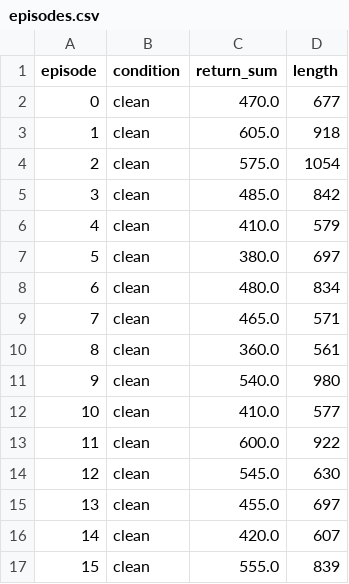
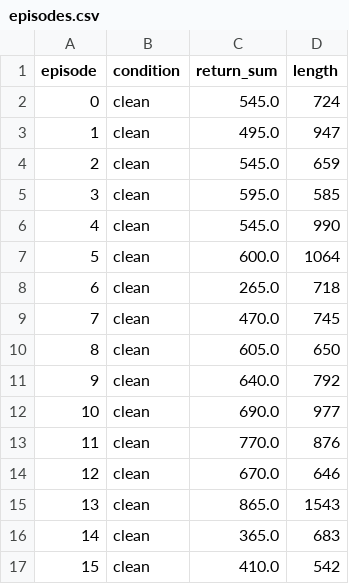
Before and after one commit to camygiuliani/project_RL, a CSV file: robustness_outputs/ppo/episodes.csv, drawn as a sheet; only a part is shown; the diff covers the shown part only.

```diff
--- a/robustness_outputs/ppo/episodes.csv
+++ b/robustness_outputs/ppo/episodes.csv
@@ -1,17 +1,17 @@
 episode,condition,return_sum,length
-0,clean,470.0,677
-1,clean,605.0,918
-2,clean,575.0,1054
-3,clean,485.0,842
-4,clean,410.0,579
-5,clean,380.0,697
-6,clean,480.0,834
-7,clean,465.0,571
-8,clean,360.0,561
-9,clean,540.0,980
-10,clean,410.0,577
-11,clean,600.0,922
-12,clean,545.0,630
-13,clean,455.0,697
-14,clean,420.0,607
-15,clean,555.0,839
+0,clean,545.0,724
+1,clean,495.0,947
+2,clean,545.0,659
+3,clean,595.0,585
+4,clean,545.0,990
+5,clean,600.0,1064
+6,clean,265.0,718
+7,clean,470.0,745
+8,clean,605.0,650
+9,clean,640.0,792
+10,clean,690.0,977
+11,clean,770.0,876
+12,clean,670.0,646
+13,clean,865.0,1543
+14,clean,365.0,683
+15,clean,410.0,542
```
Also changed, not shown: 86 edited cells elsewhere in this file, robustness_outputs/ddqn/episodes.csv, robustness_outputs/ddqn/summary.csv, 9 other files.
